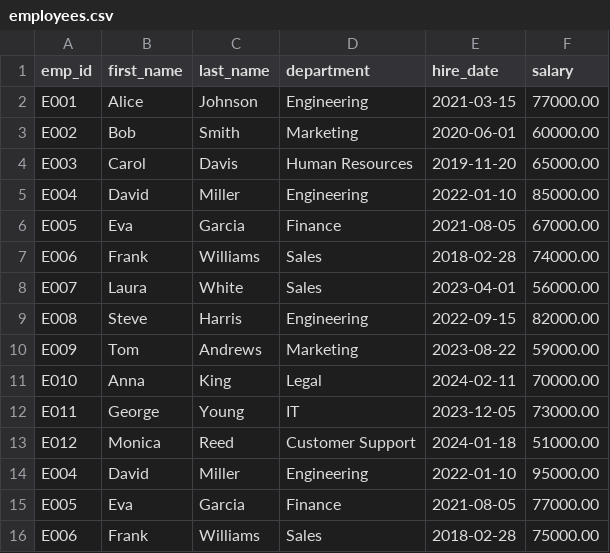
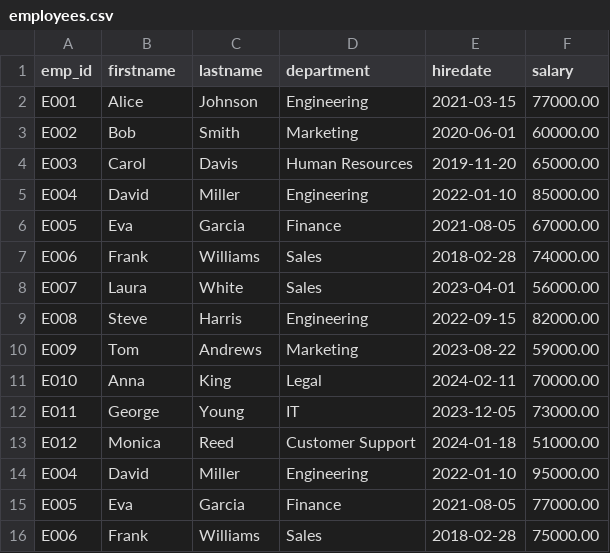
Before and after one commit to midhunprahash-ui/Orion_Intern_Journey, a CSV file: TASK_1/Input_Files/employees.csv, drawn as a sheet.

```diff
--- a/TASK_1/Input_Files/employees.csv
+++ b/TASK_1/Input_Files/employees.csv
@@ -1,2 +1,2 @@
-emp_id,first_name,last_name,department,hire_date,salary
+emp_id,firstname,lastname,department,hiredate,salary
 E001,Alice,Johnson,Engineering,2021-03-15,77000.00
```
Also changed, not shown: 1 other file.
